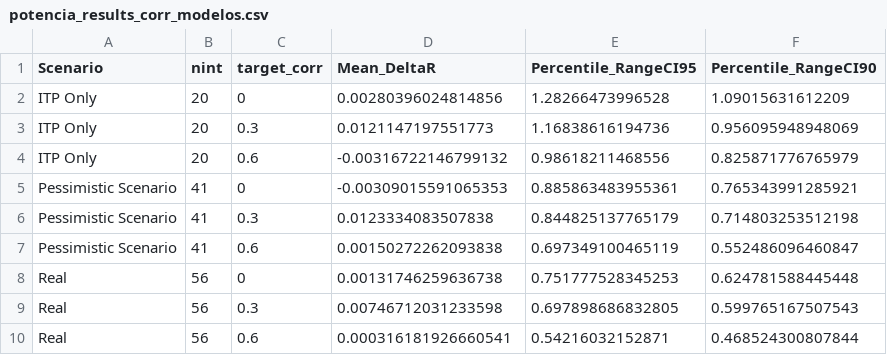
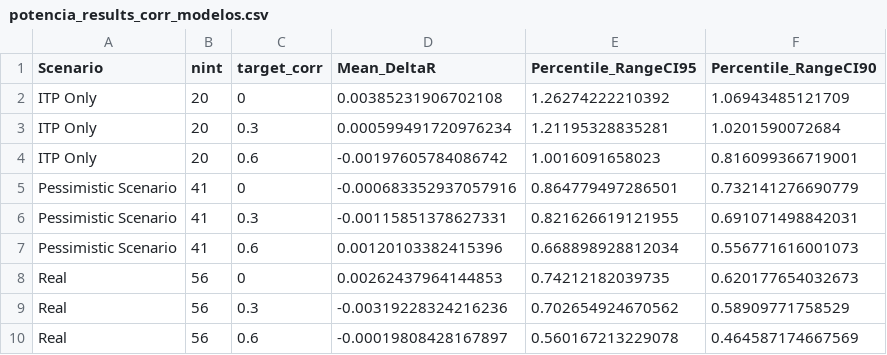
Before and after one commit to jorgeMFS/msc-joao-alves, a CSV file: results/potencia_results_corr_modelos.csv, drawn as a sheet.

Commit message:
Resultados e script com 10000 simulações

```diff
--- a/results/potencia_results_corr_modelos.csv
+++ b/results/potencia_results_corr_modelos.csv
@@ -1,10 +1,10 @@
 "Scenario","nint","target_corr","Mean_DeltaR","Percentile_RangeCI95","Percentile_RangeCI90"
-"ITP Only",20,0,0.00280396024814856,1.28266473996528,1.09015631612209
-"ITP Only",20,0.3,0.0121147197551773,1.16838616194736,0.956095948948069
-"ITP Only",20,0.6,-0.00316722146799132,0.98618211468556,0.825871776765979
-"Pessimistic Scenario",41,0,-0.00309015591065353,0.885863483955361,0.765343991285921
-"Pessimistic Scenario",41,0.3,0.0123334083507838,0.844825137765179,0.714803253512198
-"Pessimistic Scenario",41,0.6,0.00150272262093838,0.697349100465119,0.552486096460847
-"Real",56,0,0.00131746259636738,0.751777528345253,0.624781588445448
-"Real",56,0.3,0.00746712031233598,0.697898686832805,0.599765167507543
-"Real",56,0.6,0.000316181926660541,0.54216032152871,0.468524300807844
+"ITP Only",20,0,0.00385231906702108,1.26274222210392,1.06943485121709
+"ITP Only",20,0.3,0.000599491720976234,1.21195328835281,1.0201590072684
+"ITP Only",20,0.6,-0.00197605784086742,1.0016091658023,0.816099366719001
+"Pessimistic Scenario",41,0,-0.000683352937057916,0.864779497286501,0.732141276690779
+"Pessimistic Scenario",41,0.3,-0.00115851378627331,0.821626619121955,0.691071498842031
+"Pessimistic Scenario",41,0.6,0.00120103382415396,0.668898928812034,0.556771616001073
+"Real",56,0,0.00262437964144853,0.74212182039735,0.620177654032673
+"Real",56,0.3,-0.00319228324216236,0.702654924670562,0.58909771758529
+"Real",56,0.6,-0.00019808428167897,0.560167213229078,0.464587174667569
```
Also changed, not shown: 1 other file.
